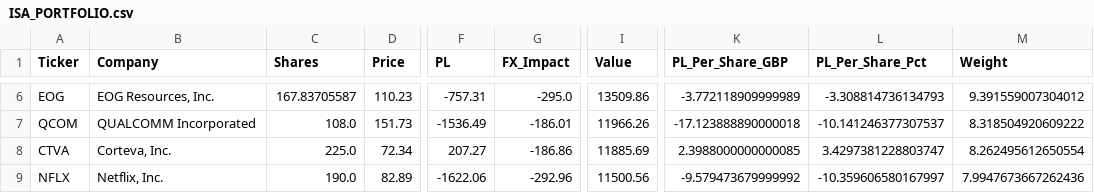
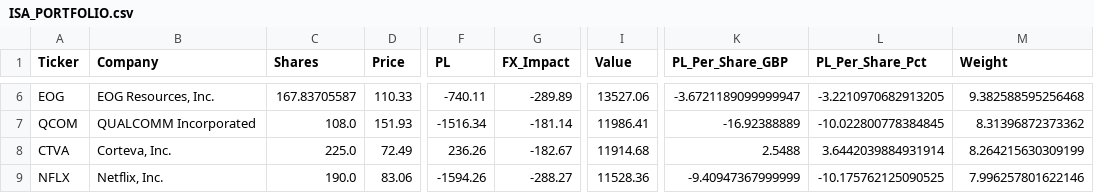
Before and after one commit to Dewsbex/sovereign-sentinel, a CSV file: ISA_PORTFOLIO.csv, drawn as a sheet; only a part is shown, gaps mark what is left out; the diff covers the shown part only; the diff names each change by its address in the sheet, - before the commit and + after, or states it on an @@ line.

```diff
--- a/ISA_PORTFOLIO.csv
+++ b/ISA_PORTFOLIO.csv
-D6 (Price): 110.23
+D6 (Price): 110.33
-F6 (PL): -757.31
+F6 (PL): -740.11
-G6 (FX_Impact): -295.0
+G6 (FX_Impact): -289.89
-I6 (Value): 13509.86
+I6 (Value): 13527.06
-K6 (PL_Per_Share_GBP): -3.772118909999989
+K6 (PL_Per_Share_GBP): -3.6721189099999947
-L6 (PL_Per_Share_Pct): -3.308814736134793
+L6 (PL_Per_Share_Pct): -3.2210970682913205
-M6 (Weight): 9.391559007304012
+M6 (Weight): 9.382588595256468
-D7 (Price): 151.73
+D7 (Price): 151.93
-F7 (PL): -1536.49
+F7 (PL): -1516.34
-G7 (FX_Impact): -186.01
+G7 (FX_Impact): -181.14
-I7 (Value): 11966.26
+I7 (Value): 11986.41
-K7 (PL_Per_Share_GBP): -17.123888890000018
+K7 (PL_Per_Share_GBP): -16.92388889
-L7 (PL_Per_Share_Pct): -10.141246377307537
+L7 (PL_Per_Share_Pct): -10.022800778384845
-M7 (Weight): 8.318504920609222
+M7 (Weight): 8.31396872373362
-D8 (Price): 72.34
+D8 (Price): 72.49
-F8 (PL): 207.27
+F8 (PL): 236.26
-G8 (FX_Impact): -186.86
+G8 (FX_Impact): -182.67
-I8 (Value): 11885.69
+I8 (Value): 11914.68
-K8 (PL_Per_Share_GBP): 2.3988000000000085
+K8 (PL_Per_Share_GBP): 2.5488
-L8 (PL_Per_Share_Pct): 3.4297381228803747
+L8 (PL_Per_Share_Pct): 3.6442039884931914
-M8 (Weight): 8.262495612650554
+M8 (Weight): 8.264215630309199
-D9 (Price): 82.89
+D9 (Price): 83.06
-F9 (PL): -1622.06
+F9 (PL): -1594.26
-G9 (FX_Impact): -292.96
+G9 (FX_Impact): -288.27
-I9 (Value): 11500.56
+I9 (Value): 11528.36
-K9 (PL_Per_Share_GBP): -9.579473679999992
+K9 (PL_Per_Share_GBP): -9.40947367999999
-L9 (PL_Per_Share_Pct): -10.359606580167997
+L9 (PL_Per_Share_Pct): -10.175762125090525
-M9 (Weight): 7.9947673667262436
+M9 (Weight): 7.996257801622146
```
Also changed, not shown: 61 edited cells elsewhere in this file, 5 other files.
